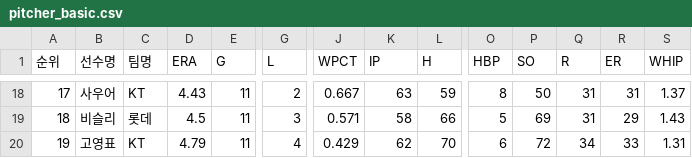
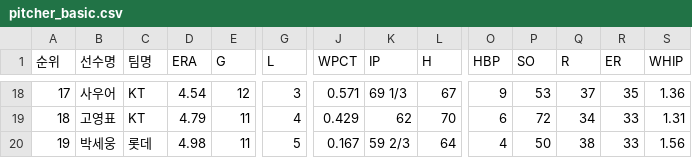
Before and after one commit to yruserious/kbo-fangraphs-v4, a CSV file: data_raw/2026_kbo_official/pitcher_basic.csv, drawn as a sheet; only a part is shown, gaps mark what is left out; removed rows and columns are numbered as before the commit, all else as after; rows hold the shown columns only; the diff covers the shown part only; the diff names each change by its address in the sheet, - before the commit and + after, or states it on an @@ line.

```diff
--- a/data_raw/2026_kbo_official/pitcher_basic.csv
+++ b/data_raw/2026_kbo_official/pitcher_basic.csv
-D18 (ERA): 4.43
+D18 (ERA): 4.54
-E18 (G): 11
+E18 (G): 12
-G18 (L): 2
+G18 (L): 3
-J18 (WPCT): 0.667
+J18 (WPCT): 0.571
-K18 (IP): 63
+K18 (IP): 69 1/3
-L18 (H): 59
+L18 (H): 67
-O18 (HBP): 8
+O18 (HBP): 9
-P18 (SO): 50
+P18 (SO): 53
-Q18 (R): 31
+Q18 (R): 37
-R18 (ER): 31
+R18 (ER): 35
-S18 (WHIP): 1.37
+S18 (WHIP): 1.36
-row 19: 18 | 비슬리 | 롯데 | 4.5 | 11 | 3 | 0.571 | 58 | 66 | 5 | 69 | 31 | 29 | 1.43
-A19 (순위): 19
+A19 (순위): 18
+row 20: 19 | 박세웅 | 롯데 | 4.98 | 11 | 5 | 0.167 | 59 2/3 | 64 | 4 | 50 | 38 | 33 | 1.56
```
Also changed, not shown: 1 added row, 1 removed row and 30 edited cells elsewhere in this file, data_raw/2026_kbo_official/defense_basic.csv, data_raw/2026_kbo_official/hitter_basic1.csv, 2 other files.
